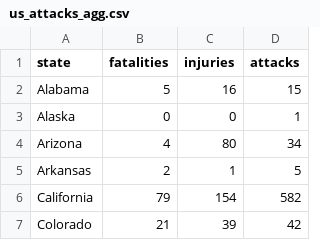
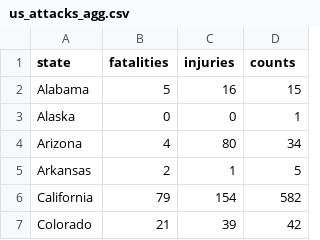
Before and after one commit to tejashs/tejashs.github.io, a CSV file: data/us_attacks_agg.csv, drawn as a sheet; only a part is shown.

```diff
--- a/data/us_attacks_agg.csv
+++ b/data/us_attacks_agg.csv
@@ -1,2 +1,2 @@
-state,fatalities,injuries,attacks
+state,fatalities,injuries,counts
 Alabama,5,16,15
```
Also changed, not shown: 3 other files.
